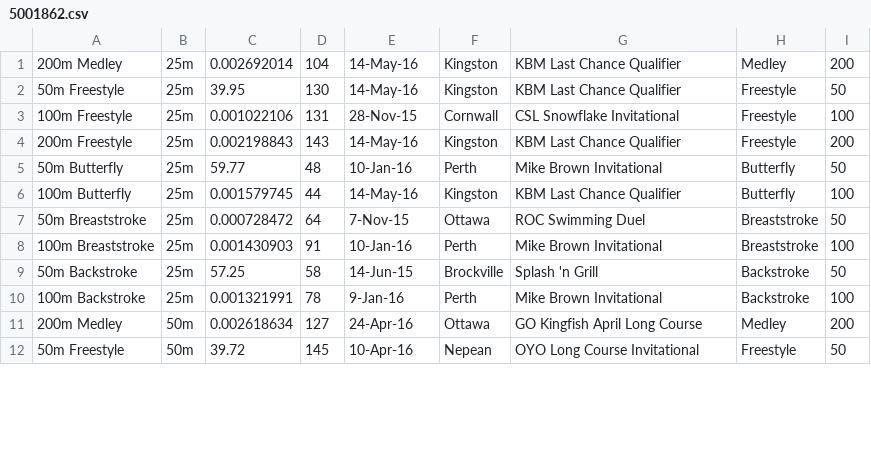
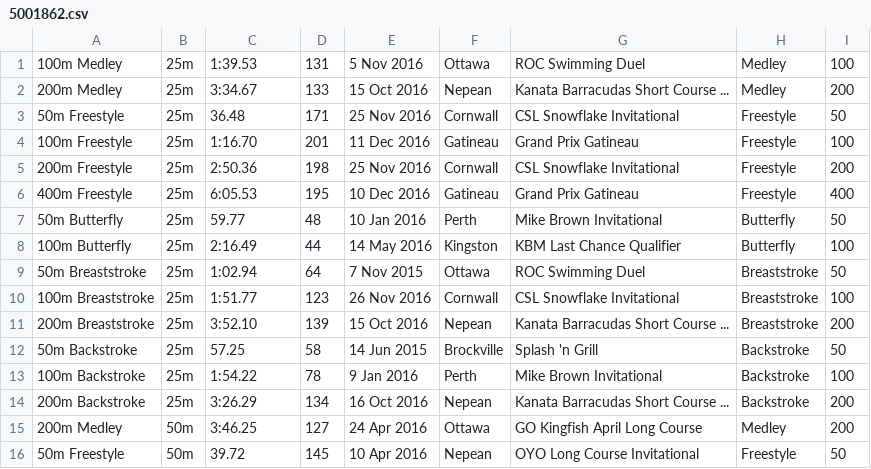
Before and after one commit to Subject2Risk/swim-report, a CSV file: swim-data/5001862.csv, drawn as a sheet; only a part is shown; the diff covers the shown part only.

Commit message:
Simon Allen updated.

```diff
--- a/swim-data/5001862.csv
+++ b/swim-data/5001862.csv
@@ -1,12 +1,16 @@
-200m Medley,25m,0.002692014,104,14-May-16,Kingston,KBM Last Chance Qualifier,Medley,200
-50m Freestyle,25m,39.95,130,14-May-16,Kingston,KBM Last Chance Qualifier,Freestyle,50
-100m Freestyle,25m,0.001022106,131,28-Nov-15,Cornwall,CSL Snowflake Invitational,Freestyle,100
-200m Freestyle,25m,0.002198843,143,14-May-16,Kingston,KBM Last Chance Qualifier,Freestyle,200
-50m Butterfly,25m,59.77,48,10-Jan-16,Perth,Mike Brown Invitational,Butterfly,50
-100m Butterfly,25m,0.001579745,44,14-May-16,Kingston,KBM Last Chance Qualifier,Butterfly,100
-50m Breaststroke,25m,0.000728472,64,7-Nov-15,Ottawa,ROC Swimming Duel,Breaststroke,50
-100m Breaststroke,25m,0.001430903,91,10-Jan-16,Perth,Mike Brown Invitational,Breaststroke,100
-50m Backstroke,25m,57.25,58,14-Jun-15,Brockville,Splash 'n Grill,Backstroke,50
-100m Backstroke,25m,0.001321991,78,9-Jan-16,Perth,Mike Brown Invitational,Backstroke,100
-200m Medley,50m,0.002618634,127,24-Apr-16,Ottawa,GO Kingfish April Long Course,Medley,200
-50m Freestyle,50m,39.72,145,10-Apr-16,Nepean,OYO Long Course Invitational,Freestyle,50
+100m Medley,25m,1:39.53,131,5 Nov 2016,Ottawa,ROC Swimming Duel,Medley,100
+200m Medley,25m,3:34.67,133,15 Oct 2016,Nepean,Kanata Barracudas Short Course ...,Medley,200
+50m Freestyle,25m,36.48,171,25 Nov 2016,Cornwall,CSL Snowflake Invitational,Freestyle,50
+100m Freestyle,25m,1:16.70,201,11 Dec 2016,Gatineau,Grand Prix Gatineau,Freestyle,100
+200m Freestyle,25m,2:50.36,198,25 Nov 2016,Cornwall,CSL Snowflake Invitational,Freestyle,200
+400m Freestyle,25m,6:05.53,195,10 Dec 2016,Gatineau,Grand Prix Gatineau,Freestyle,400
+50m Butterfly,25m,59.77,48,10 Jan 2016,Perth,Mike Brown Invitational,Butterfly,50
+100m Butterfly,25m,2:16.49,44,14 May 2016,Kingston,KBM Last Chance Qualifier,Butterfly,100
+50m Breaststroke,25m,1:02.94,64,7 Nov 2015,Ottawa,ROC Swimming Duel,Breaststroke,50
+100m Breaststroke,25m,1:51.77,123,26 Nov 2016,Cornwall,CSL Snowflake Invitational,Breaststroke,100
+200m Breaststroke,25m,3:52.10,139,15 Oct 2016,Nepean,Kanata Barracudas Short Course ...,Breaststroke,200
+50m Backstroke,25m,57.25,58,14 Jun 2015,Brockville,Splash 'n Grill,Backstroke,50
+100m Backstroke,25m,1:54.22,78,9 Jan 2016,Perth,Mike Brown Invitational,Backstroke,100
+200m Backstroke,25m,3:26.29,134,16 Oct 2016,Nepean,Kanata Barracudas Short Course ...,Backstroke,200
+200m Medley,50m,3:46.25,127,24 Apr 2016,Ottawa,GO Kingfish April Long Course,Medley,200
+50m Freestyle,50m,39.72,145,10 Apr 2016,Nepean,OYO Long Course Invitational,Freestyle,50
```
Also changed, not shown: 17 edited cells elsewhere in this file.
